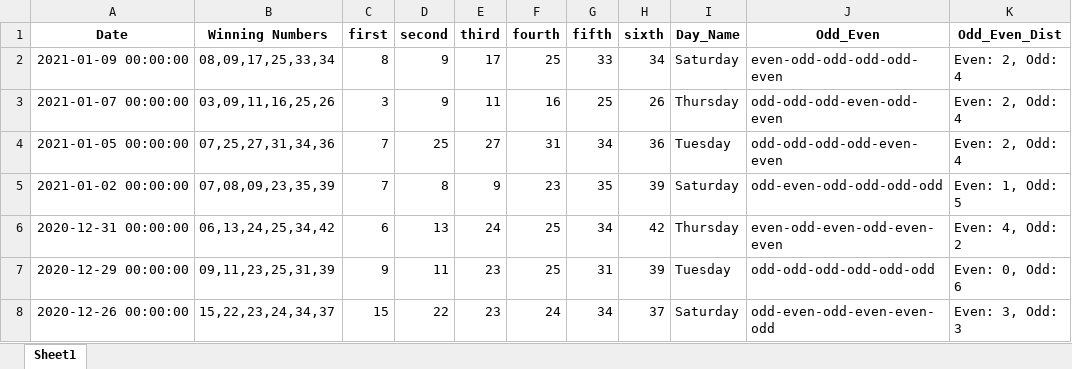
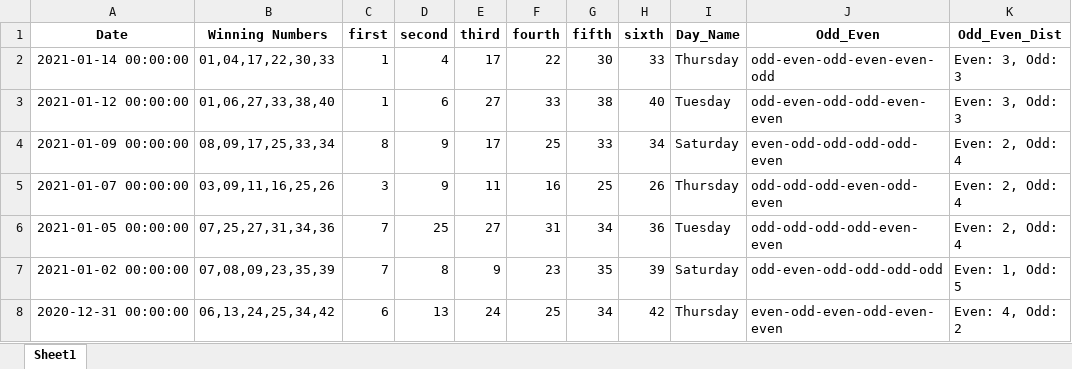
Before and after one commit to Jared-Caraan/Lotto_Analysis, an Excel workbook: Data_Gathering/Results_all.xlsx, sheet Sheet1, drawn as a sheet; only a part is shown; the shorter side is filled out with more unchanged rows; values as stored, in another font and other column widths than the file's, no borders; the diff names each change by its address in the sheet, - before the commit and + after, or states it on an @@ line.

Commit message:
lotto results; archive

```diff
--- a/Data_Gathering/Results_all.xlsx (sheet Sheet1)
+++ b/Data_Gathering/Results_all.xlsx (sheet Sheet1)
+row 2: 2021-01-14 00:00:00 | 01,04,17,22,30,33 | 1 | 4 | 17 | 22 | 30 | 33 | Thursday | odd-even-odd-even-even-odd | Even: 3, Odd: 3
+row 3: 2021-01-12 00:00:00 | 01,06,27,33,38,40 | 1 | 6 | 27 | 33 | 38 | 40 | Tuesday | odd-even-odd-odd-even-even | Even: 3, Odd: 3
```
Also changed, not shown: 7 other files.
